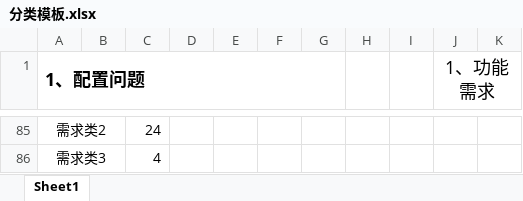
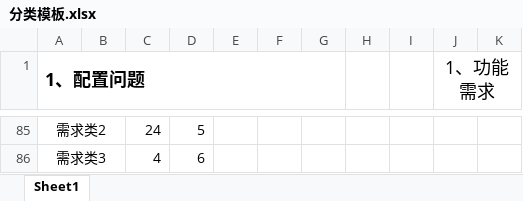
Before and after one commit to yangguangyishutou/performance, an Excel workbook: llm_risk/分类模板.xlsx, sheet Sheet1, drawn as a sheet; only a part is shown, gaps mark what is left out; values as stored, in another font and other column widths than the file's, no borders; the diff covers the shown part only; the diff names each change by its address in the sheet, - before the commit and + after, or states it on an @@ line.

```diff
--- a/llm_risk/分类模板.xlsx (sheet Sheet1)
+++ b/llm_risk/分类模板.xlsx (sheet Sheet1)
-D85: (empty)
+D85: 5
-D86: (empty)
+D86: 6
```
Also changed, not shown: 22 edited cells elsewhere in this sheet.
